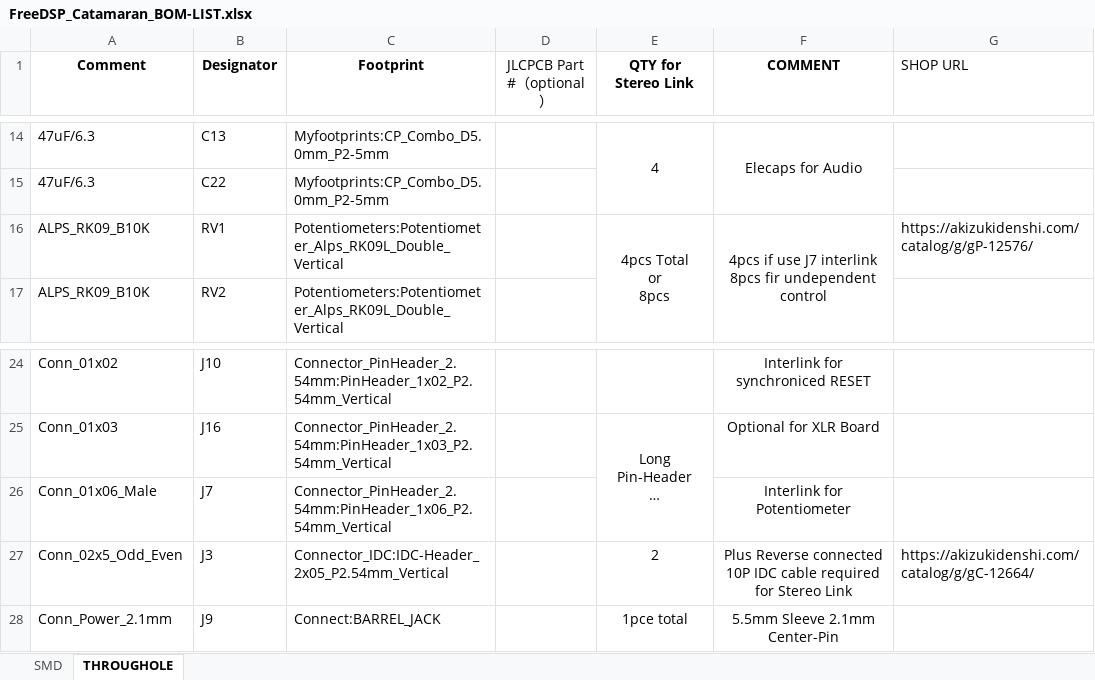
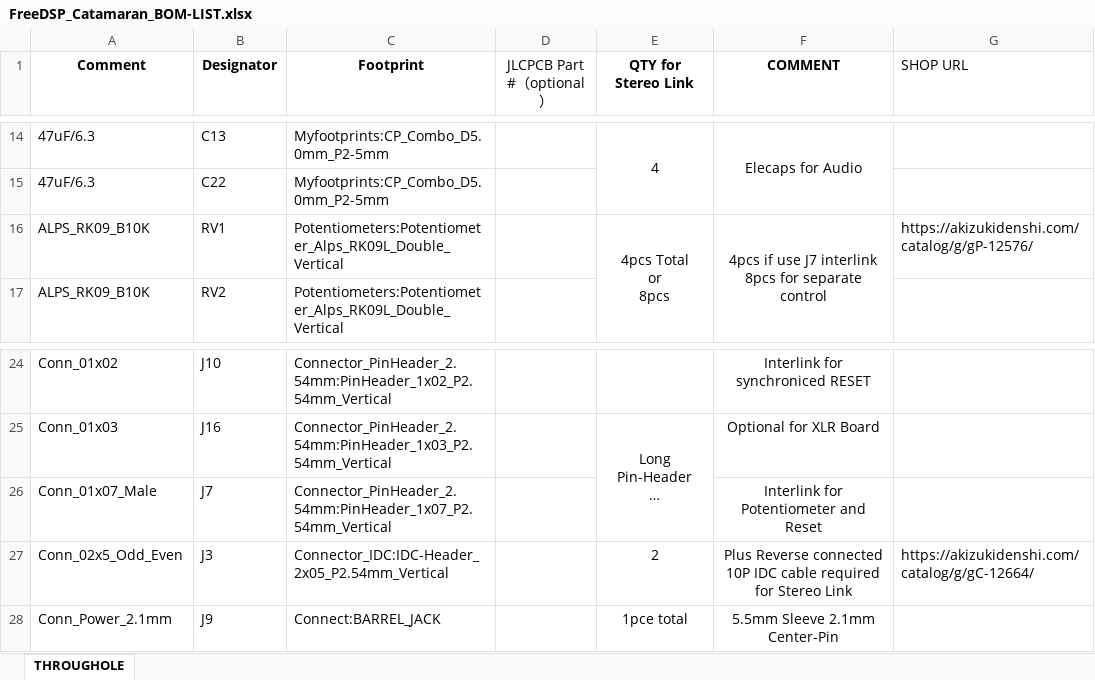
Before and after one commit to freeDSP/FreeDSP_Catamaran_AB, an Excel workbook: DSP_MainBoard/Source/FreeDSP_Catamaran_BOM-LIST.xlsx, sheet THROUGHOLE, drawn as a sheet; only a part is shown, gaps mark what is left out; long unchanged cells end in …; values as stored, in another font and other column widths than the file's, no borders; ↵ is a line break in a cell; the diff names each change by its address in the sheet, - before the commit and + after, or states it on an @@ line.

```diff
--- a/DSP_MainBoard/Source/FreeDSP_Catamaran_BOM-LIST.xlsx (sheet THROUGHOLE)
+++ b/DSP_MainBoard/Source/FreeDSP_Catamaran_BOM-LIST.xlsx (sheet THROUGHOLE)
-sheet tab: SMD
-F16 (COMMENT): …interlink ↵ 8pcs fir undependent control
+F16 (COMMENT): …interlink ↵ 8pcs for separate control
-A26 (Comment): Conn_01x06_Male
+A26 (Comment): Conn_01x07_Male
-C26 (Footprint): Connector_PinHeader_2.54mm:PinHeader_1x06_P2.54mm_Vertical
+C26 (Footprint): Connector_PinHeader_2.54mm:PinHeader_1x07_P2.54mm_Vertical
-F26 (COMMENT): Interlink for Potentiometer
+F26 (COMMENT): Interlink for Potentiometer and Reset
```
Also changed, not shown: 8 other files.
